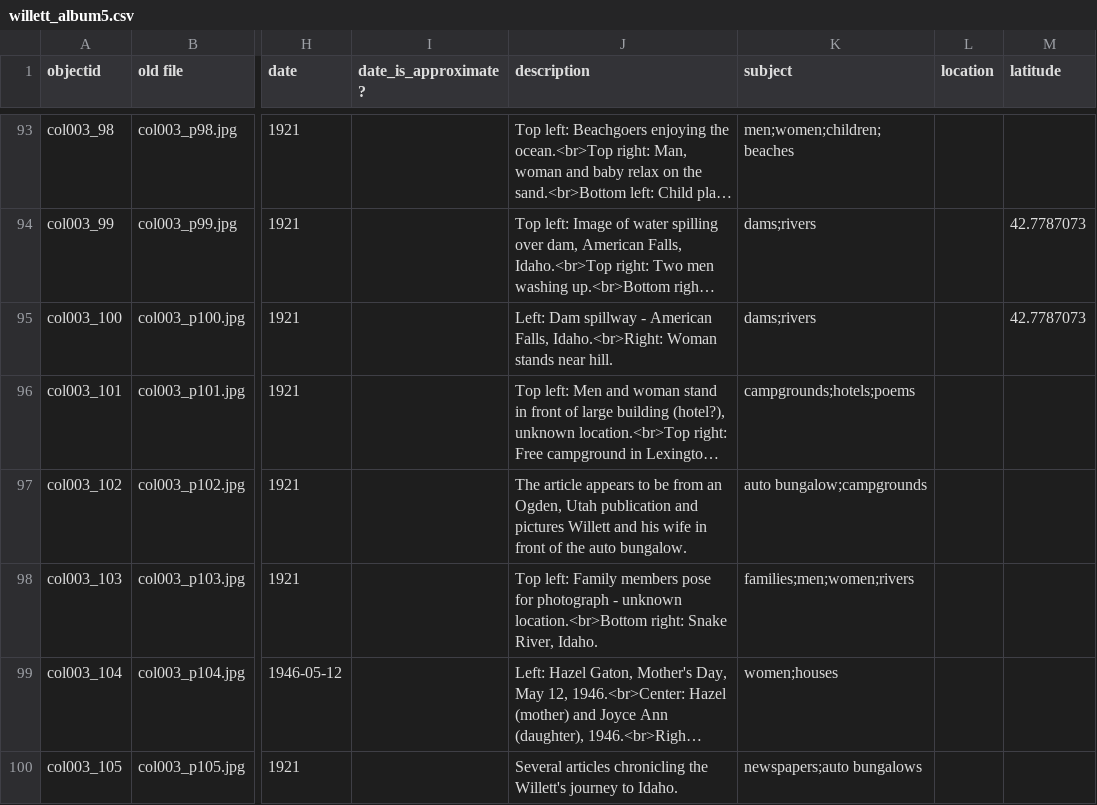
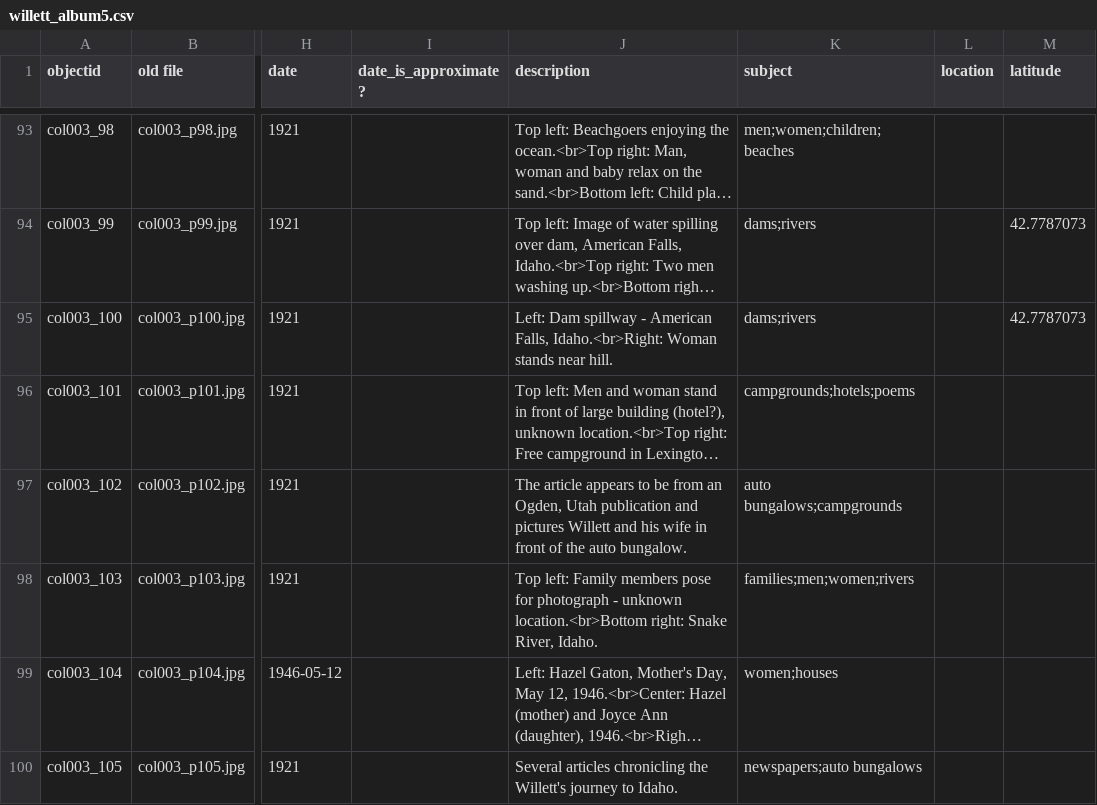
Before and after one commit to historycenter-mld/willett_album, a CSV file: _data/willett_album5.csv, drawn as a sheet; only a part is shown, gaps mark what is left out; long unchanged cells end in …; the diff names each change by its address in the sheet, - before the commit and + after, or states it on an @@ line.

Commit message:
Update willett_album5.csv
auto bungalow->auto bungalows

```diff
--- a/_data/willett_album5.csv
+++ b/_data/willett_album5.csv
-K97 (subject): auto bungalow;campgrounds
+K97 (subject): auto bungalows;campgrounds
```
